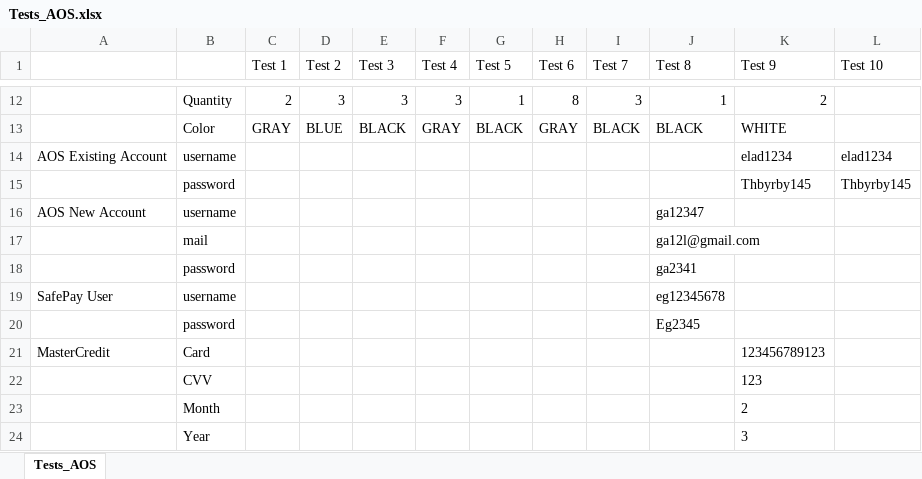
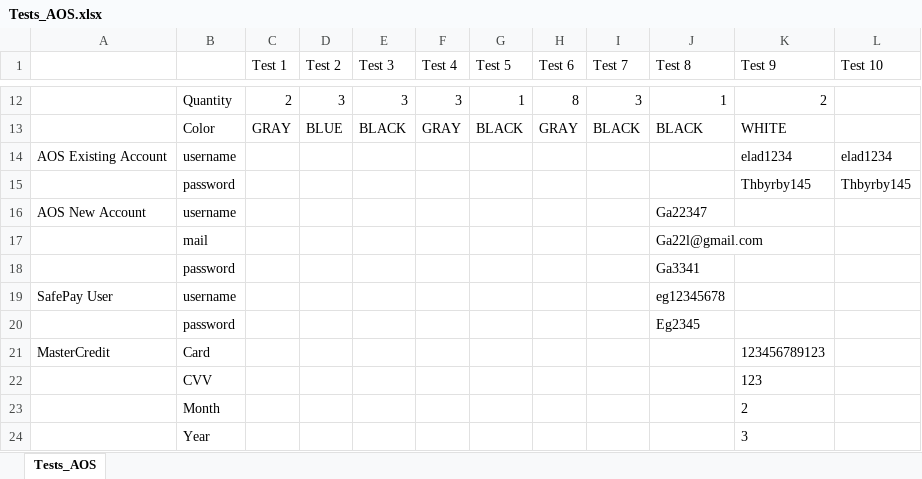
Before and after one commit to galstaro/pythonProject4, an Excel workbook: selenium_project_AOS/selen_projectAOS/Tests_AOS.xlsx, sheet Tests_AOS, drawn as a sheet; only a part is shown, gaps mark what is left out; values as stored, in another font and other column widths than the file's, no borders; the diff names each change by its address in the sheet, - before the commit and + after, or states it on an @@ line.

Commit message:
update code of AOS project selenium

```diff
--- a/selenium_project_AOS/selen_projectAOS/Tests_AOS.xlsx (sheet Tests_AOS)
+++ b/selenium_project_AOS/selen_projectAOS/Tests_AOS.xlsx (sheet Tests_AOS)
-J16 (Test 8): ga12347
+J16 (Test 8): Ga22347
-J17 (Test 8): ga12l@gmail.com
+J17 (Test 8): Ga22l@gmail.com
-J18 (Test 8): ga2341
+J18 (Test 8): Ga3341
```
Also changed, not shown: 6 other files.
